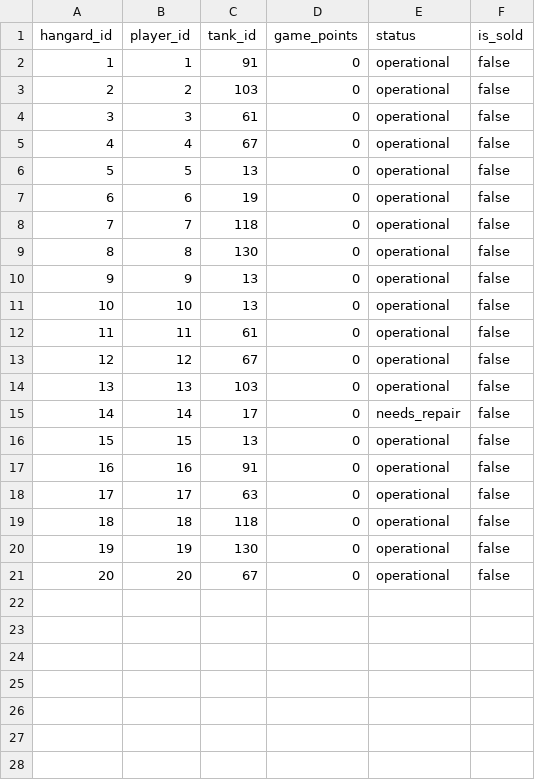
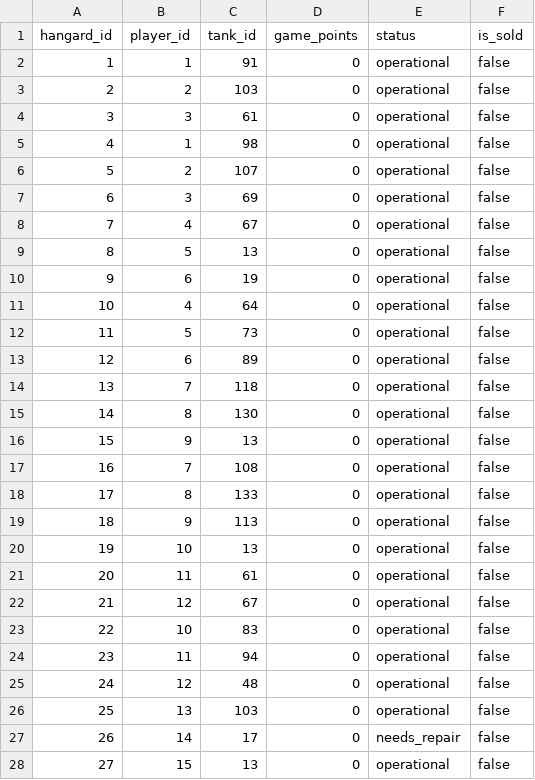
Before and after one commit to motusira/WoT_lab, a CSV file: assets/hangars.csv, drawn as a sheet; only a part is shown; the shorter side is filled out with more unchanged rows; addresses are those after the commit; the diff covers the shown part only; the diff names each change by its address in the sheet, - before the commit and + after, or states it on an @@ line.

```diff
--- a/assets/hangars.csv
+++ b/assets/hangars.csv
+row 5: 4 | 1 | 98 | 0 | operational | false
+row 6: 5 | 2 | 107 | 0 | operational | false
+row 7: 6 | 3 | 69 | 0 | operational | false
@@ column A (hangard_id) renumbered between rows 8 and 36 @@
+row 11: 10 | 4 | 64 | 0 | operational | false
+row 12: 11 | 5 | 73 | 0 | operational | false
+row 13: 12 | 6 | 89 | 0 | operational | false
+row 17: 16 | 7 | 108 | 0 | operational | false
+row 18: 17 | 8 | 133 | 0 | operational | false
+row 19: 18 | 9 | 113 | 0 | operational | false
+row 23: 22 | 10 | 83 | 0 | operational | false
+row 24: 23 | 11 | 94 | 0 | operational | false
+row 25: 24 | 12 | 48 | 0 | operational | false
```
Also changed, not shown: 20 added rows elsewhere in this file, 3 other files.
